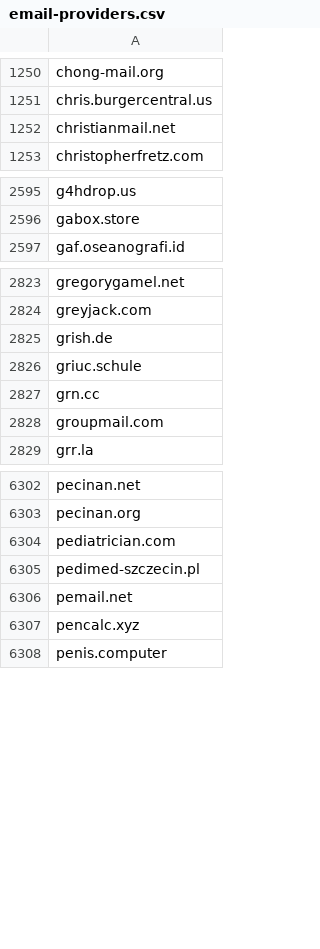
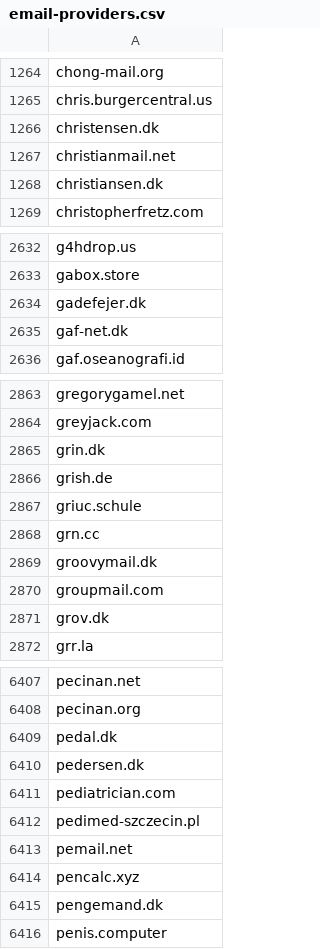
Before and after one commit to edwin-zvs/email-providers, a CSV file: email-providers.csv, drawn as a sheet; only a part is shown, gaps mark what is left out; the diff covers the shown part only.

```diff
--- a/email-providers.csv
+++ b/email-providers.csv
@@ -1251,3 +1265,5 @@ chong-mail.org
 chris.burgercentral.us
+christensen.dk
 christianmail.net
+christiansen.dk
 christopherfretz.com
@@ -2596,2 +2633,4 @@ g4hdrop.us
 gabox.store
+gadefejer.dk
+gaf-net.dk
 gaf.oseanografi.id
@@ -2824,2 +2864,3 @@ gregorygamel.net
 greyjack.com
+grin.dk
 grish.de
@@ -2827,3 +2868,5 @@ griuc.schule
 grn.cc
+groovymail.dk
 groupmail.com
+grov.dk
 grr.la
@@ -6303,2 +6408,4 @@ pecinan.net
 pecinan.org
+pedal.dk
+pedersen.dk
 pediatrician.com
@@ -6307,2 +6414,3 @@ pemail.net
 pencalc.xyz
+pengemand.dk
 penis.computer
```
Also changed, not shown: 137 added rows elsewhere in this file.
